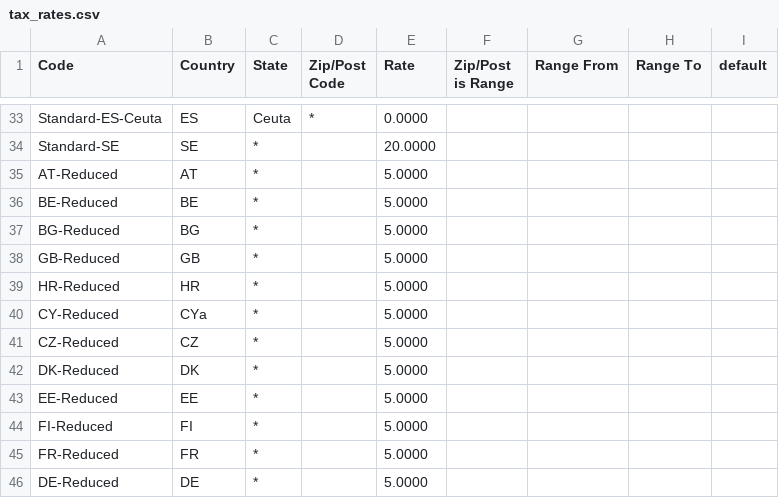
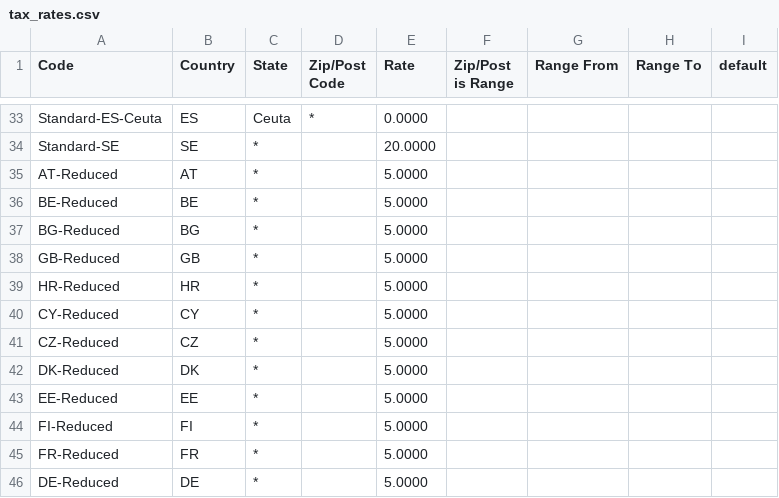
Before and after one commit to WastedCharlie/Magento_EU_Tax_Rates, a CSV file: tax_rates.csv, drawn as a sheet; only a part is shown, gaps mark what is left out.

Commit message:
Update tax_rates.csv

```diff
--- a/tax_rates.csv
+++ b/tax_rates.csv
@@ -39,3 +39,3 @@
 "HR-Reduced","HR","*","","5.0000","","","",""
-"CY-Reduced","CY"a,"*","","5.0000","","","",""
+"CY-Reduced","CY","*","","5.0000","","","",""
 "CZ-Reduced","CZ","*","","5.0000","","","",""
```
